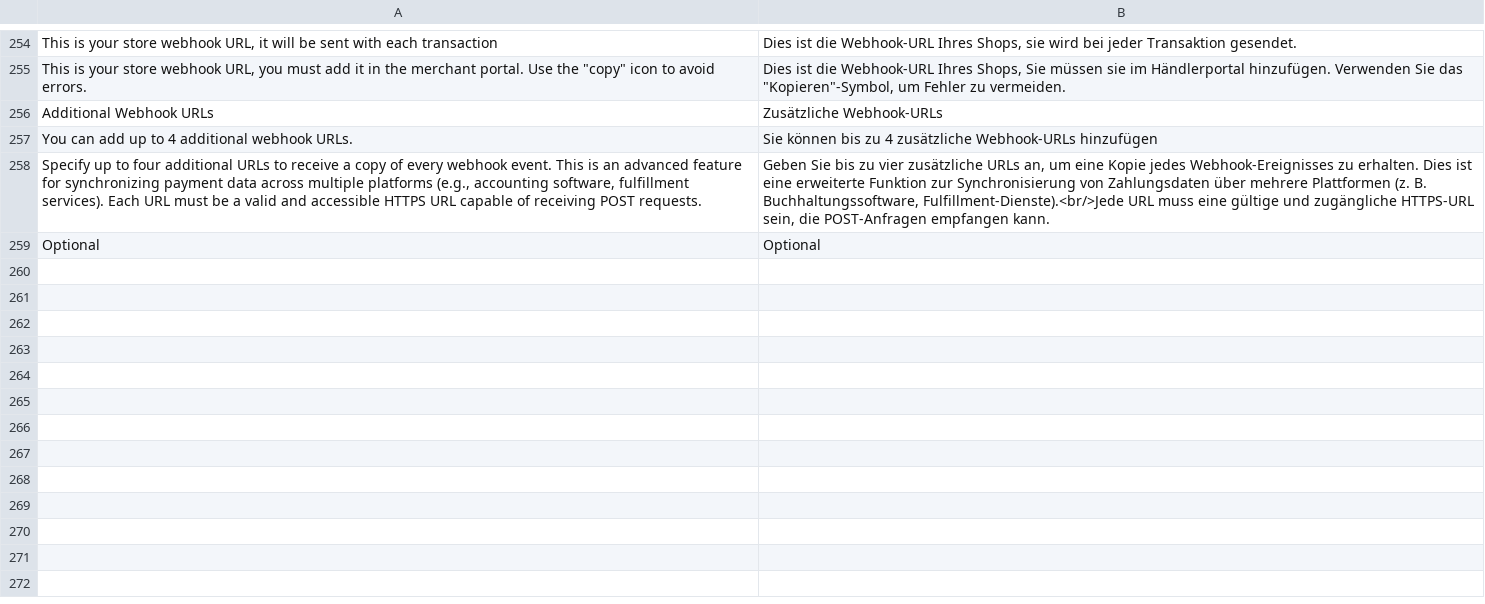
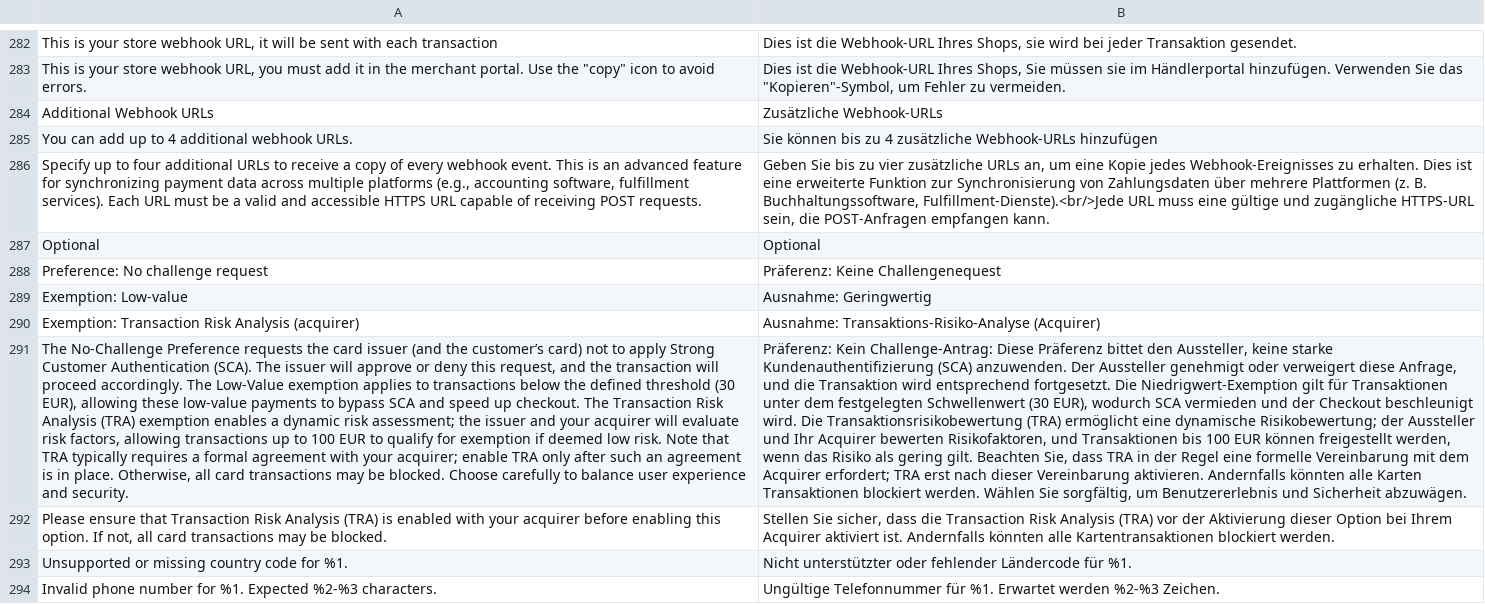
Before and after one commit to wl-online-payments-direct/plugin-magento-core, a CSV file: i18n/de_AT.csv, drawn as a sheet; only a part is shown, gaps mark what is left out; the diff covers the shown part only; the diff names each change by its address in the sheet, - before the commit and + after, or states it on an @@ line.

```diff
--- a/i18n/de_AT.csv
+++ b/i18n/de_AT.csv
+row 288: Preference: No challenge request | Präferenz: Keine Challengenequest
+row 289: Exemption: Low-value | Ausnahme: Geringwertig
+row 290: Exemption: Transaction Risk Analysis (acquirer) | Ausnahme: Transaktions-Risiko-Analyse (Acquirer)
+row 291: The No-Challenge Preference requests the card issuer (and the customer’s card) not to apply Strong Customer Authentication (SCA). The issuer will approve or deny this request, and the transaction will proceed accordingly. The Low-Value exemption applies to transactions below the defined threshold (30 EUR), allowing these low-value payments to bypass SCA and speed up checkout. The Transaction Risk Analysis (TRA) exemption enables a dynamic risk assessment; the issuer and your acquirer will evaluate risk factors, allowing transactions up to 100 EUR to qualify for exemption if deemed low risk. Note that TRA typically requires a formal agreement with your acquirer; enable TRA only after such an agreement is in place. Otherwise, all card transactions may be blocked. Choose carefully to balance user experience and security. | Präferenz: Kein Challenge-Antrag: Diese Präferenz bittet den Aussteller, keine starke Kundenauthentifizierung (SCA) anzuwenden. Der Aussteller genehmigt oder verweigert diese Anfrage, und die Transaktion wird entsprechend fortgesetzt. Die Niedrigwert-Exemption gilt für Transaktionen unter dem festgelegten Schwellenwert (30 EUR), wodurch SCA vermieden und der Checkout beschleunigt wird. Die Transaktionsrisikobewertung (TRA) ermöglicht eine dynamische Risikobewertung; der Aussteller und Ihr Acquirer bewerten Risikofaktoren, und Transaktionen bis 100 EUR können freigestellt werden, wenn das Risiko als gering gilt. Beachten Sie, dass TRA in der Regel eine formelle Vereinbarung mit dem Acquirer erfordert; TRA erst nach dieser Vereinbarung aktivieren. Andernfalls könnten alle Karten Transaktionen blockiert werden. Wählen Sie sorgfältig, um Benutzererlebnis und Sicherheit abzuwägen.
+row 292: Please ensure that Transaction Risk Analysis (TRA) is enabled with your acquirer before enabling this option. If not, all card transactions may be blocked. | Stellen Sie sicher, dass die Transaction Risk Analysis (TRA) vor der Aktivierung dieser Option bei Ihrem Acquirer aktiviert ist. Andernfalls könnten alle Kartentransaktionen blockiert werden.
+row 293: Unsupported or missing country code for %1. | Nicht unterstützter oder fehlender Ländercode für %1.
+row 294: Invalid phone number for %1. Expected %2-%3 characters. | Ungültige Telefonnummer für %1. Erwartet werden %2-%3 Zeichen.
```
Also changed, not shown: 28 added rows elsewhere in this file, i18n/de_CH.csv, i18n/de_DE.csv, 53 other files.
